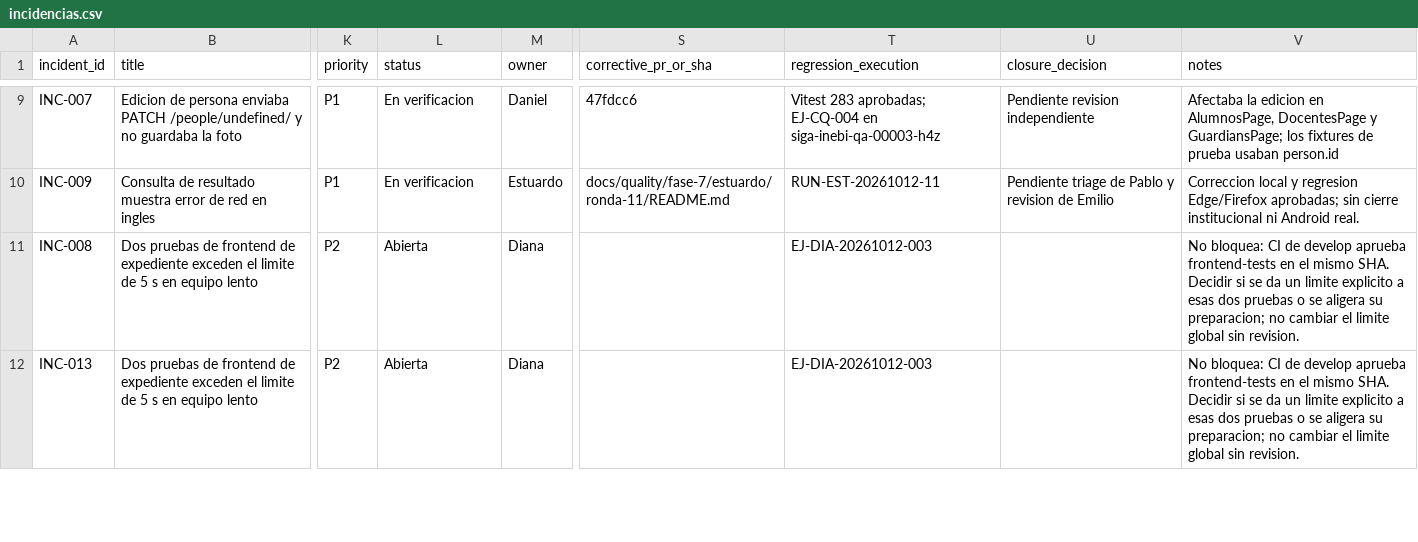
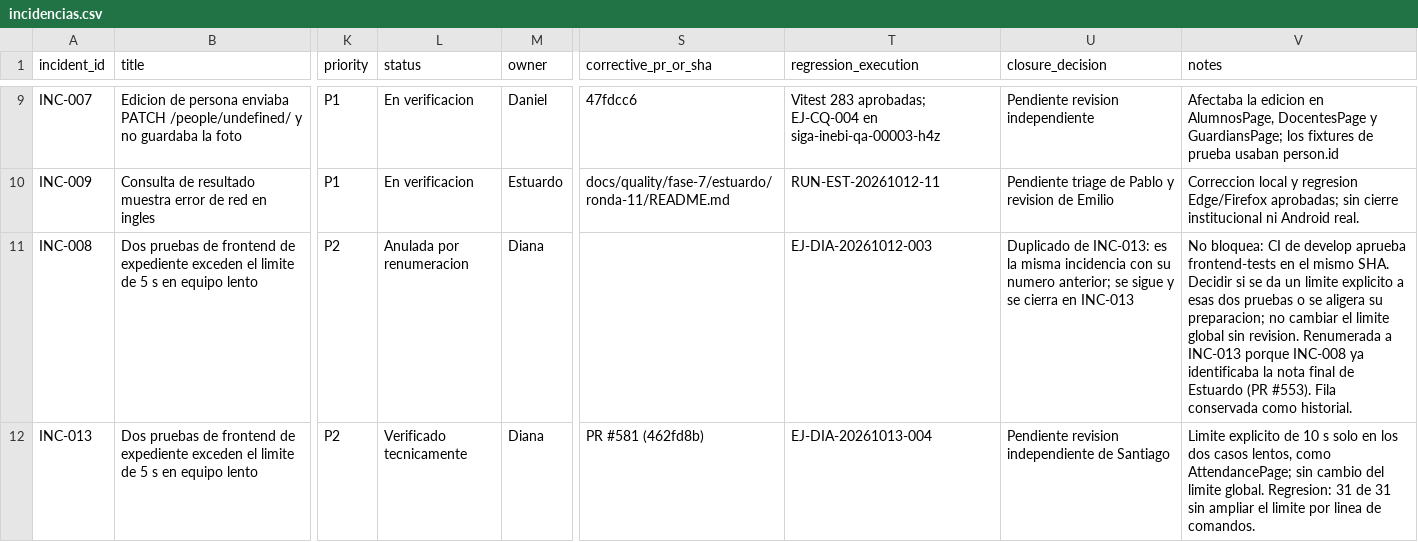
Before and after one commit to siga-inebi/siga-inebi, a CSV file: docs/quality/fase-7/incidencias.csv, drawn as a sheet; only a part is shown, gaps mark what is left out; the diff covers the shown part only; the diff names each change by its address in the sheet, - before the commit and + after, or states it on an @@ line.

```diff
--- a/docs/quality/fase-7/incidencias.csv
+++ b/docs/quality/fase-7/incidencias.csv
-L11 (status): Abierta
+L11 (status): Anulada por renumeracion
-U11 (closure_decision): (empty)
+U11 (closure_decision): Duplicado de INC-013: es la misma incidencia con su numero anterior; se sigue y se cierra en INC-013
-V11 (notes): …sin revision.
+V11 (notes): …sin revision. Renumerada a INC-013 porque INC-008 ya identificaba la nota final de Estuardo (PR #553). Fila conservada como historial.
-L12 (status): Abierta
+L12 (status): Verificado tecnicamente
-S12 (corrective_pr_or_sha): (empty)
+S12 (corrective_pr_or_sha): PR #581 (462fd8b)
-T12 (regression_execution): EJ-DIA-20261012-003
+T12 (regression_execution): EJ-DIA-20261013-004
-U12 (closure_decision): (empty)
+U12 (closure_decision): Pendiente revision independiente de Santiago
-V12 (notes): No bloquea: CI de develop aprueba frontend-tests en el mismo SHA. Decidir si se da un limite explicito a esas dos pruebas o se aligera su preparacion; no cambiar el limite global sin revision.
+V12 (notes): Limite explicito de 10 s solo en los dos casos lentos, como AttendancePage; sin cambio del limite global. Regresion: 31 de 31 sin ampliar el limite por linea de comandos.
```
Also changed, not shown: 1 added row and 5 edited cells elsewhere in this file, docs/quality/fase-7/ejecuciones.csv, 2 other files.
